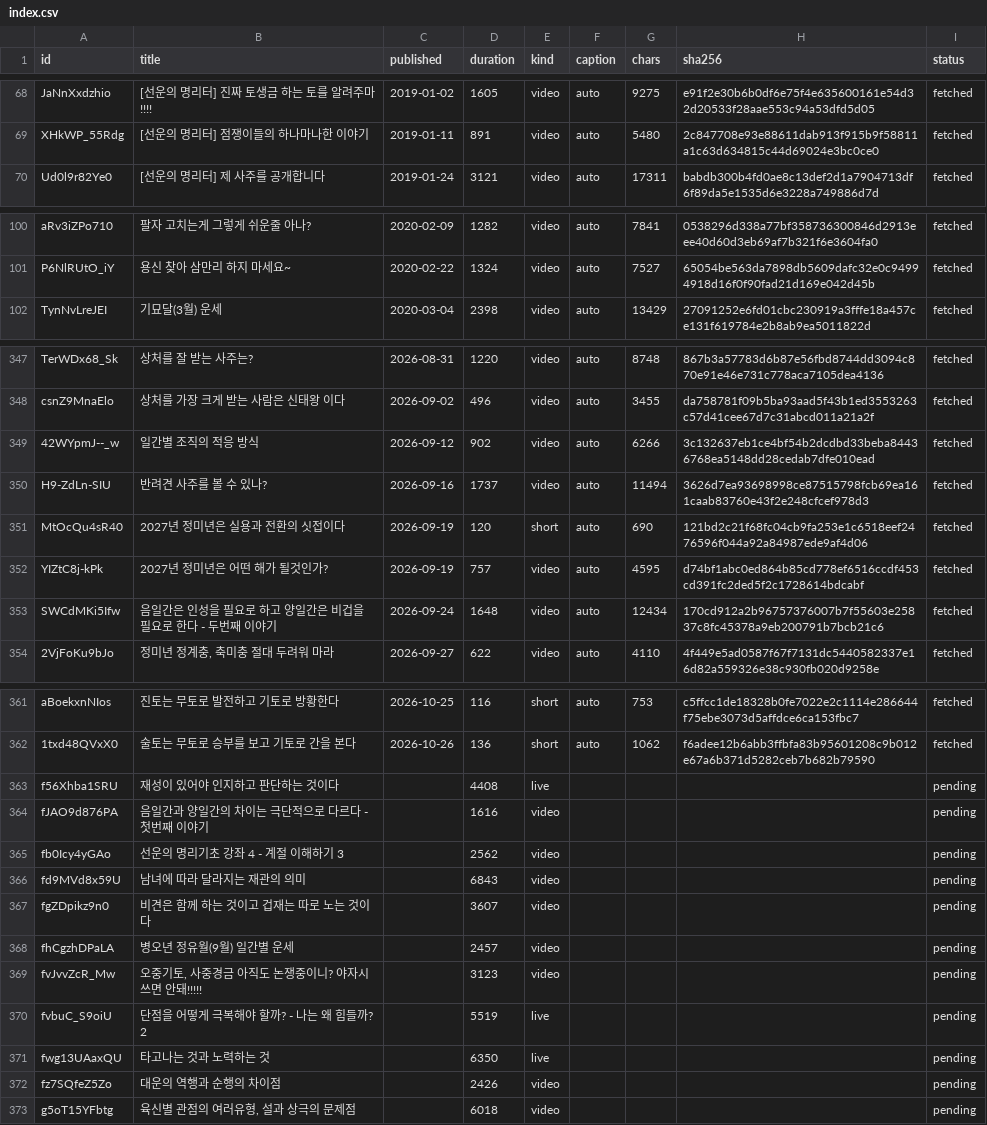
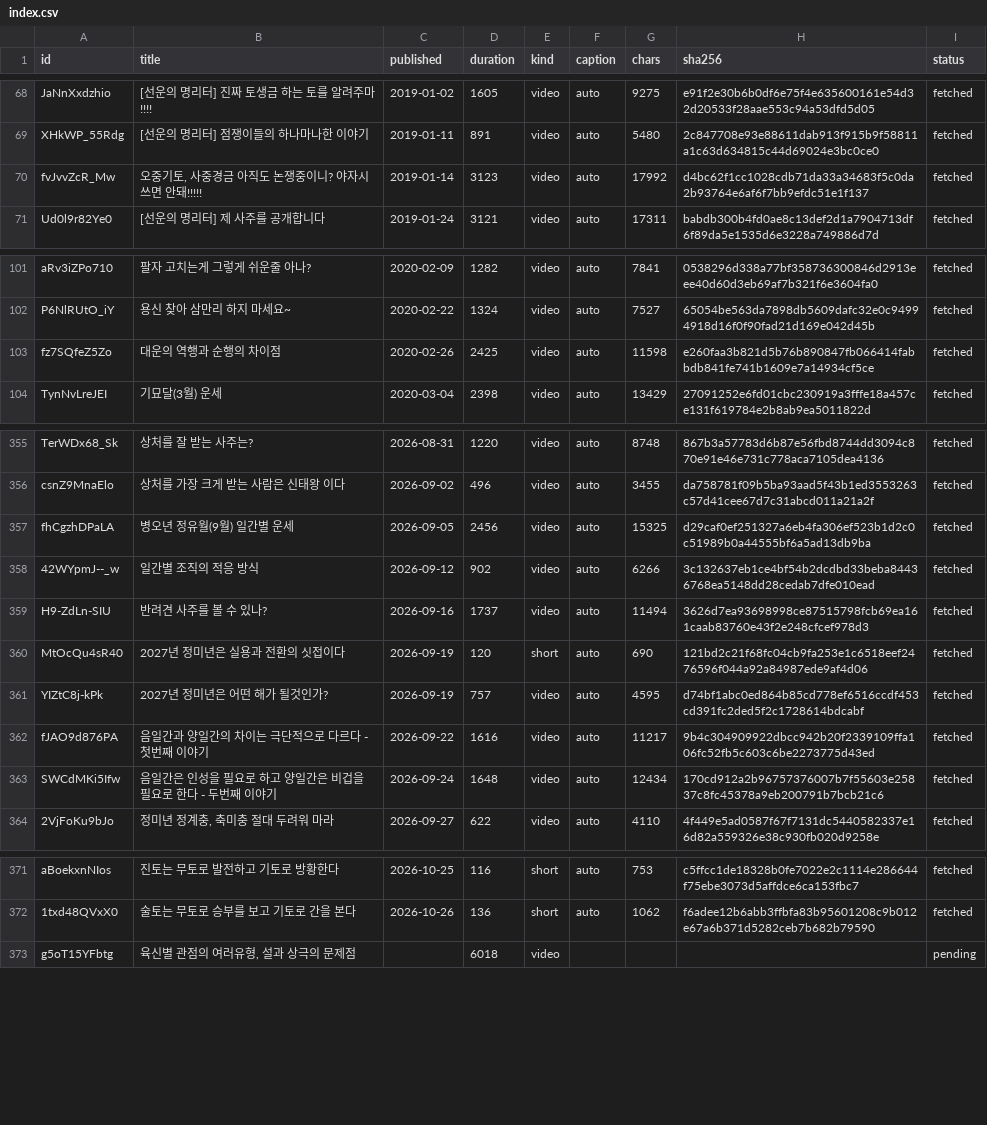
Before and after one commit to dlwjdgh95-byte/SAJU, a CSV file: research/sunwoon/index.csv, drawn as a sheet; only a part is shown, gaps mark what is left out; removed rows and columns are numbered as before the commit, all else as after; the diff covers the shown part only; the diff names each change by its address in the sheet, - before the commit and + after, or states it on an @@ line.

```diff
--- a/research/sunwoon/index.csv
+++ b/research/sunwoon/index.csv
+row 70: fvJvvZcR_Mw | 오중기토, 사중경금 아직도 논쟁중이니? 야자시 쓰면 안돼!!!!! | 2019-01-14 | 3123 | video | auto | 17992 | d4bc62f1cc1028cdb71da33a34683f5c0da2b93764e6af6f7bb9efdc51e1f137 | fetched
+row 103: fz7SQfeZ5Zo | 대운의 역행과 순행의 차이점 | 2020-02-26 | 2425 | video | auto | 11598 | e260faa3b821d5b76b890847fb066414fabbdb841fe741b1609e7a14934cf5ce | fetched
+row 357: fhCgzhDPaLA | 병오년 정유월(9월) 일간별 운세 | 2026-09-05 | 2456 | video | auto | 15325 | d29caf0ef251327a6eb4fa306ef523b1d2c0c51989b0a44555bf6a5ad13db9ba | fetched
+row 362: fJAO9d876PA | 음일간과 양일간의 차이는 극단적으로 다르다 - 첫번째 이야기 | 2026-09-22 | 1616 | video | auto | 11217 | 9b4c304909922dbcc942b20f2339109ffa106fc52fb5c603c6be2273775d43ed | fetched
-row 363: f56Xhba1SRU | 재성이 있어야 인지하고 판단하는 것이다 |  | 4408 | live |  |  |  | pending
-row 364: fJAO9d876PA | 음일간과 양일간의 차이는 극단적으로 다르다 - 첫번째 이야기 |  | 1616 | video |  |  |  | pending
-row 365: fb0Icy4yGAo | 선운의 명리기초 강좌 4 - 계절 이해하기 3 |  | 2562 | video |  |  |  | pending
-row 366: fd9MVd8x59U | 남녀에 따라 달라지는 재관의 의미 |  | 6843 | video |  |  |  | pending
-row 367: fgZDpikz9n0 | 비견은 함께 하는 것이고 겁재는 따로 노는 것이다 |  | 3607 | video |  |  |  | pending
-row 368: fhCgzhDPaLA | 병오년 정유월(9월) 일간별 운세 |  | 2457 | video |  |  |  | pending
-row 369: fvJvvZcR_Mw | 오중기토, 사중경금 아직도 논쟁중이니? 야자시 쓰면 안돼!!!!! |  | 3123 | video |  |  |  | pending
-row 370: fvbuC_S9oiU | 단점을 어떻게 극복해야 할까? - 나는 왜 힘들까? 2 |  | 5519 | live |  |  |  | pending
-row 371: fwg13UAaxQU | 타고나는 것과 노력하는 것 |  | 6350 | live |  |  |  | pending
-row 372: fz7SQfeZ5Zo | 대운의 역행과 순행의 차이점 |  | 2426 | video |  |  |  | pending
```
Also changed, not shown: 6 added rows elsewhere in this file.
